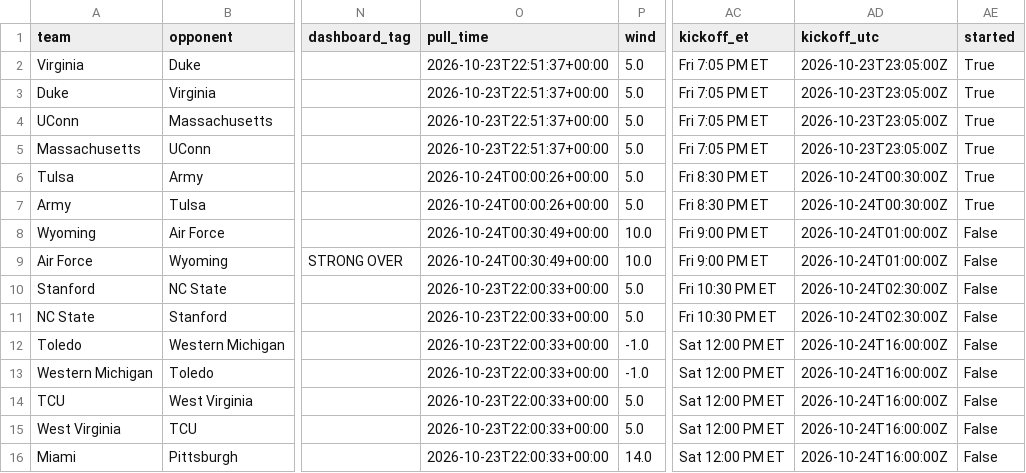
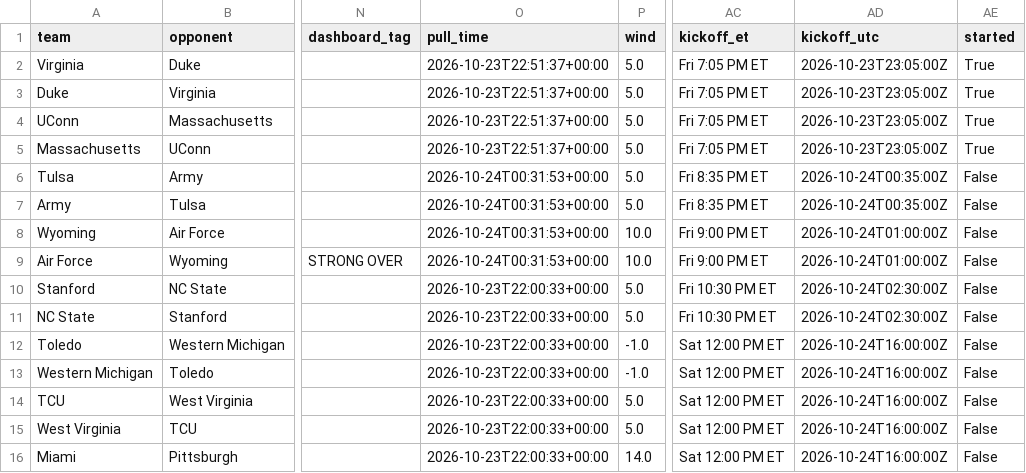
Before and after one commit to bradyt3321/cfb-yardage-dashboard, a CSV file: data/board.csv, drawn as a sheet; only a part is shown, gaps mark what is left out; the diff names each change by its address in the sheet, - before the commit and + after, or states it on an @@ line.

```diff
--- a/data/board.csv
+++ b/data/board.csv
-O6:O7 (pull_time): 2026-10-24T00:00:26+00:00
+O6:O7 (pull_time): 2026-10-24T00:31:53+00:00
-AC6:AC7 (kickoff_et): Fri 8:30 PM ET
+AC6:AC7 (kickoff_et): Fri 8:35 PM ET
-AD6:AD7 (kickoff_utc): 2026-10-24T00:30:00Z
+AD6:AD7 (kickoff_utc): 2026-10-24T00:35:00Z
-AE6:AE7 (started): True
+AE6:AE7 (started): False
-O8:O9 (pull_time): 2026-10-24T00:30:49+00:00
+O8:O9 (pull_time): 2026-10-24T00:31:53+00:00
```
Also changed, not shown: 3 other files.
